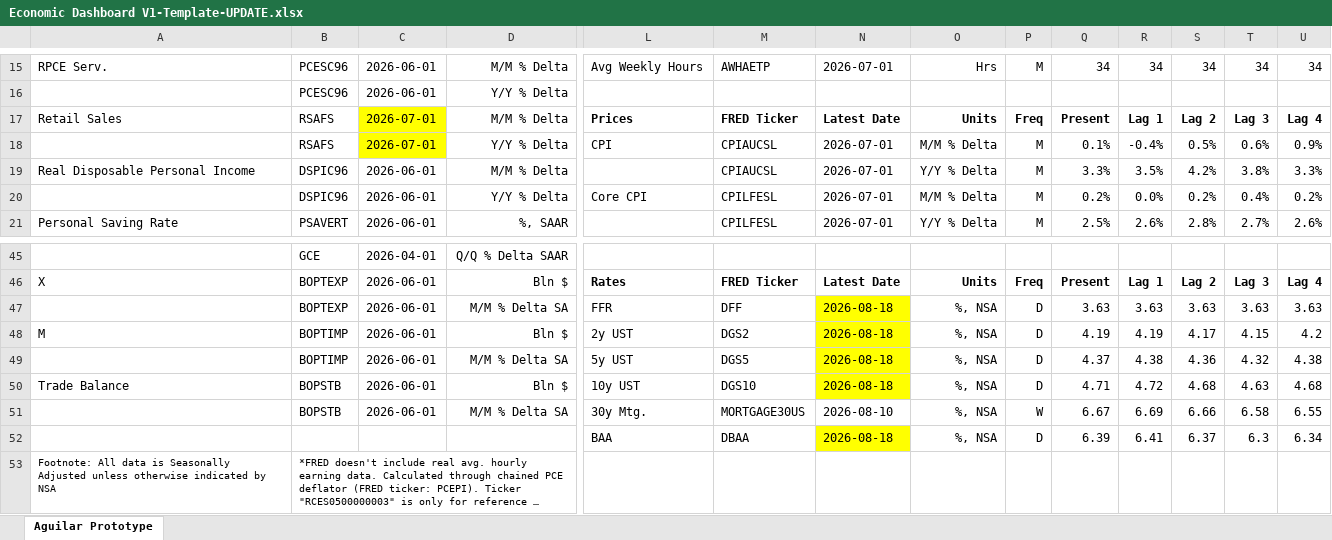
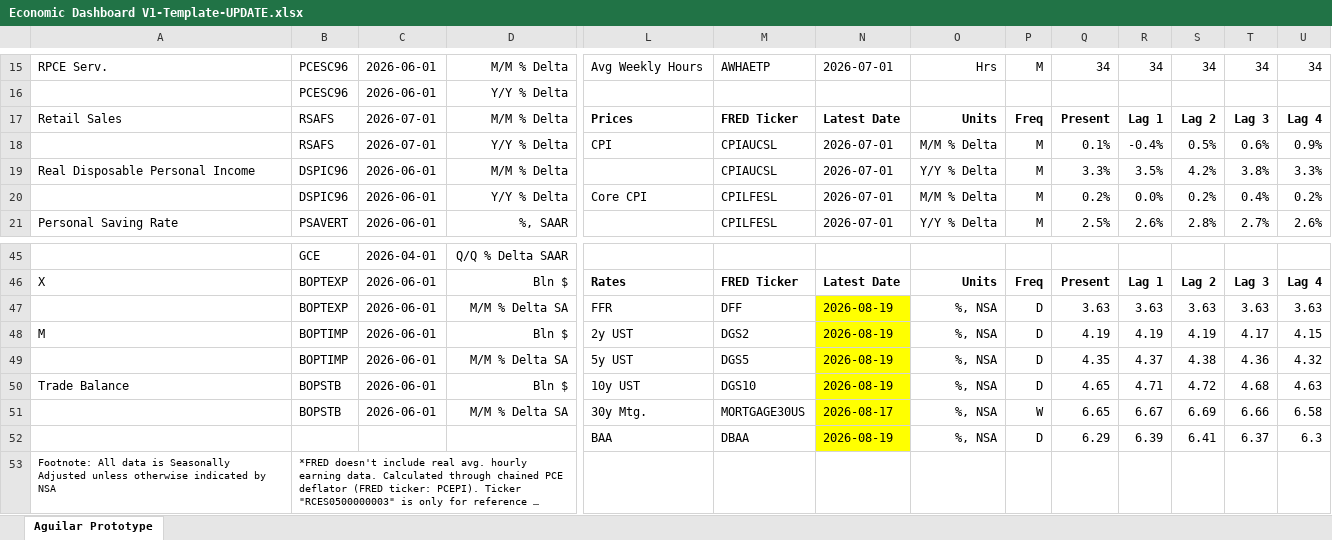
Before and after one commit to BlueMarginalist/MacroDashBoard, an Excel workbook: MacroDashboard Versions/Economic Dashboard V1-Template-UPDATE.xlsx, sheet Aguilar Prototype, drawn as a sheet; only a part is shown, gaps mark what is left out; long unchanged cells end in …; values as stored, in another font and other column widths than the file's, no borders; removed rows and columns are numbered as before the commit, all else as after; rows hold the shown columns only; the diff covers the shown part only; the diff names each change by its address in the sheet, - before the commit and + after, or states it on an @@ line.

```diff
--- a/MacroDashboard Versions/Economic Dashboard V1-Template-UPDATE.xlsx (sheet Aguilar Prototype)
+++ b/MacroDashboard Versions/Economic Dashboard V1-Template-UPDATE.xlsx (sheet Aguilar Prototype)
-C17:C18 fill: #FFFF00
+C17:C18 fill: none
-N47:N50: 2026-08-18
+N47:N50: 2026-08-19
-S48: 4.17
+S48: 4.19
-T48: 4.15
+T48: 4.17
-U48: 4.2
+U48: 4.15
-Q49: 4.37
+Q49: 4.35
-R49: 4.38
+R49: 4.37
-S49: 4.36
+S49: 4.38
-T49: 4.32
+T49: 4.36
-U49: 4.38
+U49: 4.32
-Q50: 4.71
+Q50: 4.65
-R50: 4.72
+R50: 4.71
-S50: 4.68
+S50: 4.72
-T50: 4.63
+T50: 4.68
-U50: 4.68
+U50: 4.63
-N51: 2026-08-10
+N51: 2026-08-17
-N51 fill: none
+N51 fill: #FFFF00
-Q51: 6.67
+Q51: 6.65
-R51: 6.69
+R51: 6.67
-S51: 6.66
+S51: 6.69
-T51: 6.58
+T51: 6.66
-U51: 6.55
+U51: 6.58
-row 52:  |  |  |  | BAA | DBAA | 2026-08-18 | %, NSA | D | 6.39 | 6.41 | 6.37 | 6.3 | 6.34
+row 52:  |  |  |  | BAA | DBAA | 2026-08-19 | %, NSA | D | 6.29 | 6.39 | 6.41 | 6.37 | 6.3
```
Also changed, not shown: 23 edited cells elsewhere in this sheet, 9 other files.
